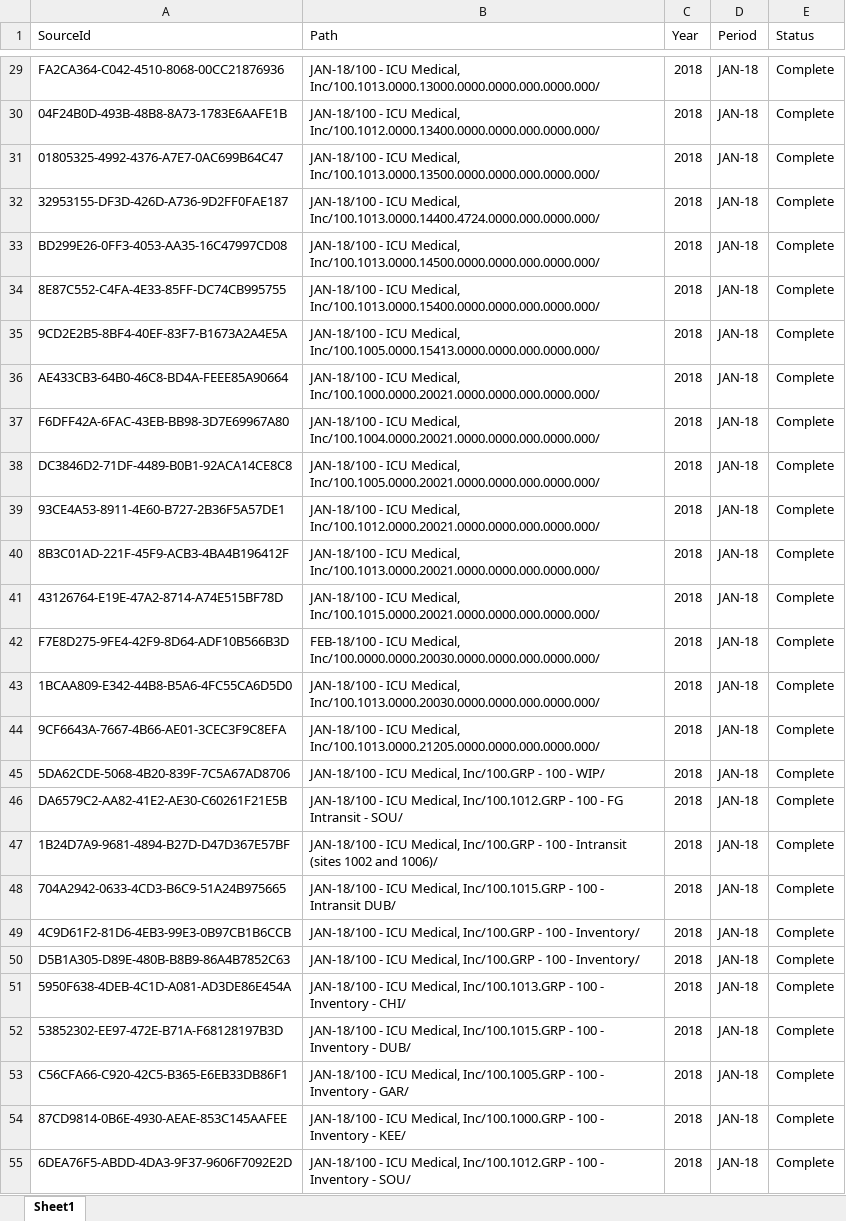
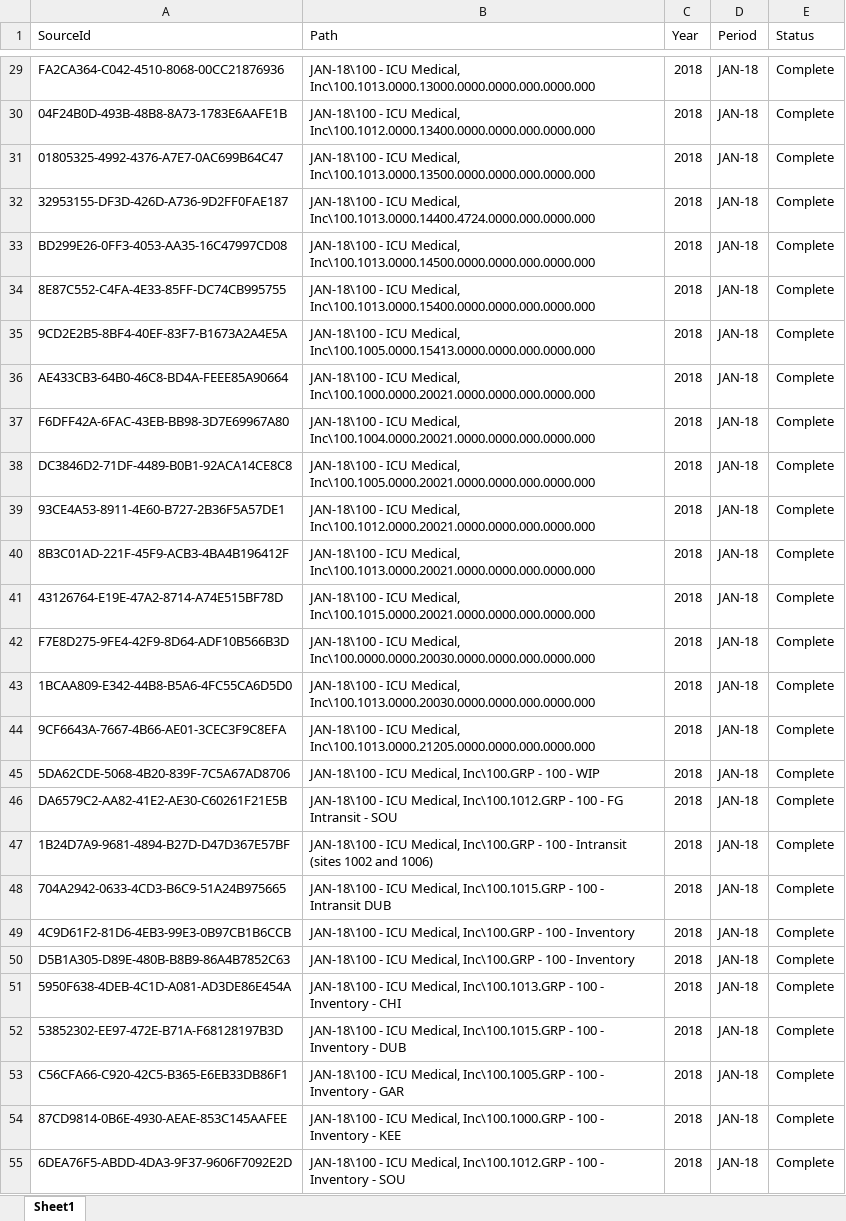
Before and after one commit to GeoffMill/BlacklineItemWorking, an Excel workbook: .files/.archive/2018 Attachments Map.xlsx, sheet Sheet1, drawn as a sheet; only a part is shown, gaps mark what is left out; values as stored, in another font and other column widths than the file's, no borders; table styles not drawn; the diff covers the shown part only; the diff names each change by its address in the sheet, - before the commit and + after, or states it on an @@ line.

```diff
--- a/.files/.archive/2018 Attachments Map.xlsx (sheet Sheet1)
+++ b/.files/.archive/2018 Attachments Map.xlsx (sheet Sheet1)
-B29 (Path): JAN-18/100 - ICU Medical, Inc/100.1013.0000.13000.0000.0000.000.0000.000/
+B29 (Path): JAN-18\100 - ICU Medical, Inc\100.1013.0000.13000.0000.0000.000.0000.000
-B30 (Path): JAN-18/100 - ICU Medical, Inc/100.1012.0000.13400.0000.0000.000.0000.000/
+B30 (Path): JAN-18\100 - ICU Medical, Inc\100.1012.0000.13400.0000.0000.000.0000.000
-B31 (Path): JAN-18/100 - ICU Medical, Inc/100.1013.0000.13500.0000.0000.000.0000.000/
+B31 (Path): JAN-18\100 - ICU Medical, Inc\100.1013.0000.13500.0000.0000.000.0000.000
-B32 (Path): JAN-18/100 - ICU Medical, Inc/100.1013.0000.14400.4724.0000.000.0000.000/
+B32 (Path): JAN-18\100 - ICU Medical, Inc\100.1013.0000.14400.4724.0000.000.0000.000
-B33 (Path): JAN-18/100 - ICU Medical, Inc/100.1013.0000.14500.0000.0000.000.0000.000/
+B33 (Path): JAN-18\100 - ICU Medical, Inc\100.1013.0000.14500.0000.0000.000.0000.000
-B34 (Path): JAN-18/100 - ICU Medical, Inc/100.1013.0000.15400.0000.0000.000.0000.000/
+B34 (Path): JAN-18\100 - ICU Medical, Inc\100.1013.0000.15400.0000.0000.000.0000.000
-B35 (Path): JAN-18/100 - ICU Medical, Inc/100.1005.0000.15413.0000.0000.000.0000.000/
+B35 (Path): JAN-18\100 - ICU Medical, Inc\100.1005.0000.15413.0000.0000.000.0000.000
-B36 (Path): JAN-18/100 - ICU Medical, Inc/100.1000.0000.20021.0000.0000.000.0000.000/
+B36 (Path): JAN-18\100 - ICU Medical, Inc\100.1000.0000.20021.0000.0000.000.0000.000
-B37 (Path): JAN-18/100 - ICU Medical, Inc/100.1004.0000.20021.0000.0000.000.0000.000/
+B37 (Path): JAN-18\100 - ICU Medical, Inc\100.1004.0000.20021.0000.0000.000.0000.000
-B38 (Path): JAN-18/100 - ICU Medical, Inc/100.1005.0000.20021.0000.0000.000.0000.000/
+B38 (Path): JAN-18\100 - ICU Medical, Inc\100.1005.0000.20021.0000.0000.000.0000.000
-B39 (Path): JAN-18/100 - ICU Medical, Inc/100.1012.0000.20021.0000.0000.000.0000.000/
+B39 (Path): JAN-18\100 - ICU Medical, Inc\100.1012.0000.20021.0000.0000.000.0000.000
-B40 (Path): JAN-18/100 - ICU Medical, Inc/100.1013.0000.20021.0000.0000.000.0000.000/
+B40 (Path): JAN-18\100 - ICU Medical, Inc\100.1013.0000.20021.0000.0000.000.0000.000
-B41 (Path): JAN-18/100 - ICU Medical, Inc/100.1015.0000.20021.0000.0000.000.0000.000/
+B41 (Path): JAN-18\100 - ICU Medical, Inc\100.1015.0000.20021.0000.0000.000.0000.000
-B42 (Path): FEB-18/100 - ICU Medical, Inc/100.0000.0000.20030.0000.0000.000.0000.000/
+B42 (Path): JAN-18\100 - ICU Medical, Inc\100.0000.0000.20030.0000.0000.000.0000.000
-B43 (Path): JAN-18/100 - ICU Medical, Inc/100.1013.0000.20030.0000.0000.000.0000.000/
+B43 (Path): JAN-18\100 - ICU Medical, Inc\100.1013.0000.20030.0000.0000.000.0000.000
-B44 (Path): JAN-18/100 - ICU Medical, Inc/100.1013.0000.21205.0000.0000.000.0000.000/
+B44 (Path): JAN-18\100 - ICU Medical, Inc\100.1013.0000.21205.0000.0000.000.0000.000
-B45 (Path): JAN-18/100 - ICU Medical, Inc/100.GRP - 100 - WIP/
+B45 (Path): JAN-18\100 - ICU Medical, Inc\100.GRP - 100 - WIP
-B46 (Path): JAN-18/100 - ICU Medical, Inc/100.1012.GRP - 100 - FG Intransit - SOU/
+B46 (Path): JAN-18\100 - ICU Medical, Inc\100.1012.GRP - 100 - FG Intransit - SOU
-B47 (Path): JAN-18/100 - ICU Medical, Inc/100.GRP - 100 - Intransit (sites 1002 and 1006)/
+B47 (Path): JAN-18\100 - ICU Medical, Inc\100.GRP - 100 - Intransit (sites 1002 and 1006)
-B48 (Path): JAN-18/100 - ICU Medical, Inc/100.1015.GRP - 100 - Intransit DUB/
+B48 (Path): JAN-18\100 - ICU Medical, Inc\100.1015.GRP - 100 - Intransit DUB
-B49:B50 (Path): JAN-18/100 - ICU Medical, Inc/100.GRP - 100 - Inventory/
+B49:B50 (Path): JAN-18\100 - ICU Medical, Inc\100.GRP - 100 - Inventory
-B51 (Path): JAN-18/100 - ICU Medical, Inc/100.1013.GRP - 100 - Inventory - CHI/
+B51 (Path): JAN-18\100 - ICU Medical, Inc\100.1013.GRP - 100 - Inventory - CHI
-B52 (Path): JAN-18/100 - ICU Medical, Inc/100.1015.GRP - 100 - Inventory - DUB/
+B52 (Path): JAN-18\100 - ICU Medical, Inc\100.1015.GRP - 100 - Inventory - DUB
-B53 (Path): JAN-18/100 - ICU Medical, Inc/100.1005.GRP - 100 - Inventory - GAR/
+B53 (Path): JAN-18\100 - ICU Medical, Inc\100.1005.GRP - 100 - Inventory - GAR
-B54 (Path): JAN-18/100 - ICU Medical, Inc/100.1000.GRP - 100 - Inventory - KEE/
+B54 (Path): JAN-18\100 - ICU Medical, Inc\100.1000.GRP - 100 - Inventory - KEE
-B55 (Path): JAN-18/100 - ICU Medical, Inc/100.1012.GRP - 100 - Inventory - SOU/
+B55 (Path): JAN-18\100 - ICU Medical, Inc\100.1012.GRP - 100 - Inventory - SOU
```
Also changed, not shown: 1791 edited cells elsewhere in this sheet, .config/config.xlsx, .files/Attachments Map.xlsx, 47 other files.
